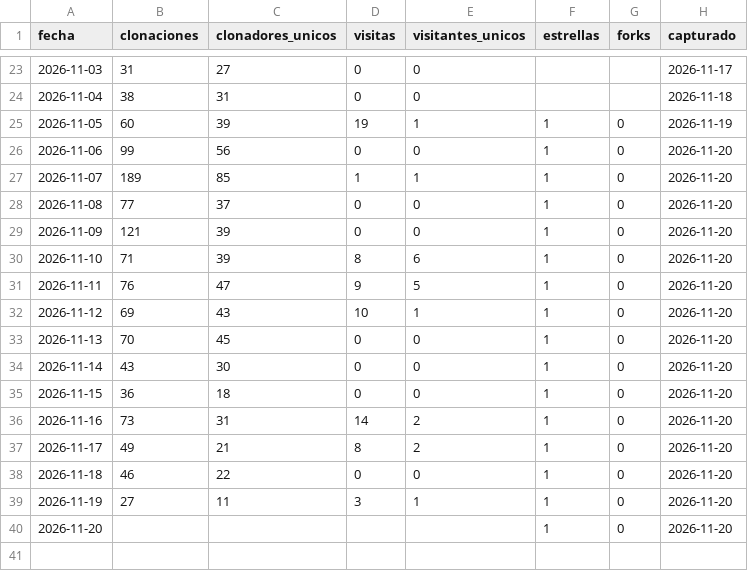
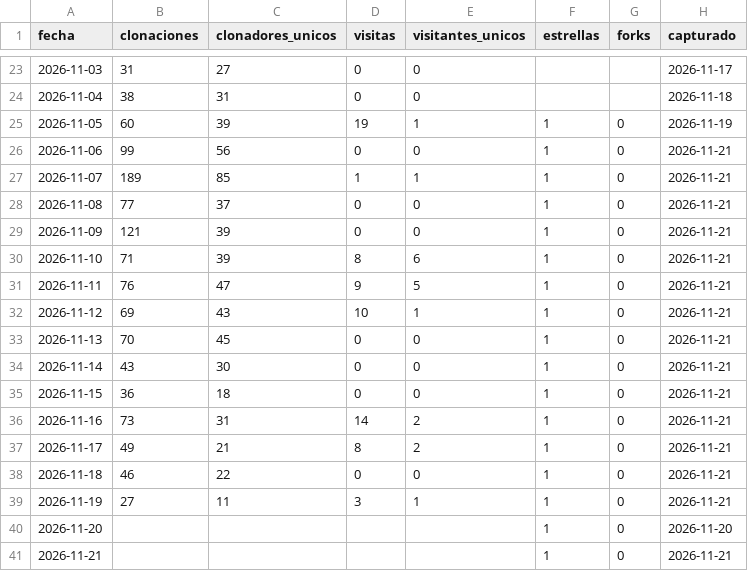
Before and after one commit to josenanez/criterio, a CSV file: descargas.csv, drawn as a sheet; only a part is shown, gaps mark what is left out.

```diff
--- a/descargas.csv
+++ b/descargas.csv
@@ -25,16 +25,17 @@ fecha,clonaciones,clonadores_unicos,visitas,visitantes_unicos,estrellas,forks,ca
 2026-11-05,60,39,19,1,1,0,2026-11-19
-2026-11-06,99,56,0,0,1,0,2026-11-20
-2026-11-07,189,85,1,1,1,0,2026-11-20
-2026-11-08,77,37,0,0,1,0,2026-11-20
-2026-11-09,121,39,0,0,1,0,2026-11-20
-2026-11-10,71,39,8,6,1,0,2026-11-20
-2026-11-11,76,47,9,5,1,0,2026-11-20
-2026-11-12,69,43,10,1,1,0,2026-11-20
-2026-11-13,70,45,0,0,1,0,2026-11-20
-2026-11-14,43,30,0,0,1,0,2026-11-20
-2026-11-15,36,18,0,0,1,0,2026-11-20
-2026-11-16,73,31,14,2,1,0,2026-11-20
-2026-11-17,49,21,8,2,1,0,2026-11-20
-2026-11-18,46,22,0,0,1,0,2026-11-20
-2026-11-19,27,11,3,1,1,0,2026-11-20
+2026-11-06,99,56,0,0,1,0,2026-11-21
+2026-11-07,189,85,1,1,1,0,2026-11-21
+2026-11-08,77,37,0,0,1,0,2026-11-21
+2026-11-09,121,39,0,0,1,0,2026-11-21
+2026-11-10,71,39,8,6,1,0,2026-11-21
+2026-11-11,76,47,9,5,1,0,2026-11-21
+2026-11-12,69,43,10,1,1,0,2026-11-21
+2026-11-13,70,45,0,0,1,0,2026-11-21
+2026-11-14,43,30,0,0,1,0,2026-11-21
+2026-11-15,36,18,0,0,1,0,2026-11-21
+2026-11-16,73,31,14,2,1,0,2026-11-21
+2026-11-17,49,21,8,2,1,0,2026-11-21
+2026-11-18,46,22,0,0,1,0,2026-11-21
+2026-11-19,27,11,3,1,1,0,2026-11-21
 2026-11-20,,,,,1,0,2026-11-20
+2026-11-21,,,,,1,0,2026-11-21
```
Also changed, not shown: 4 other files.
